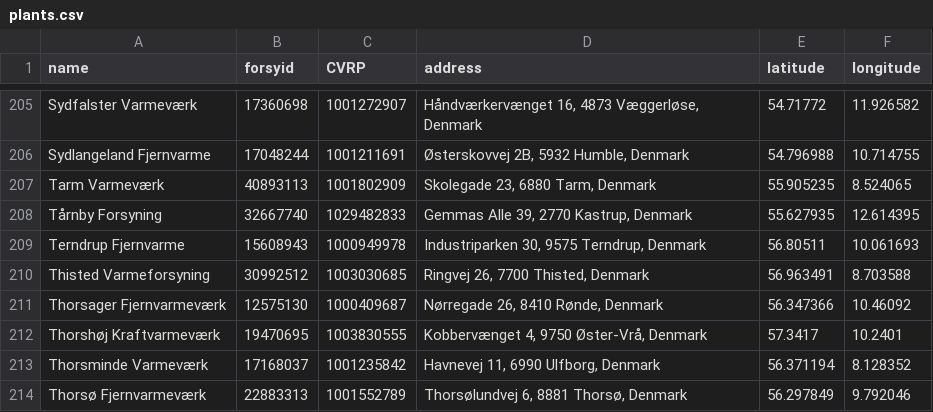
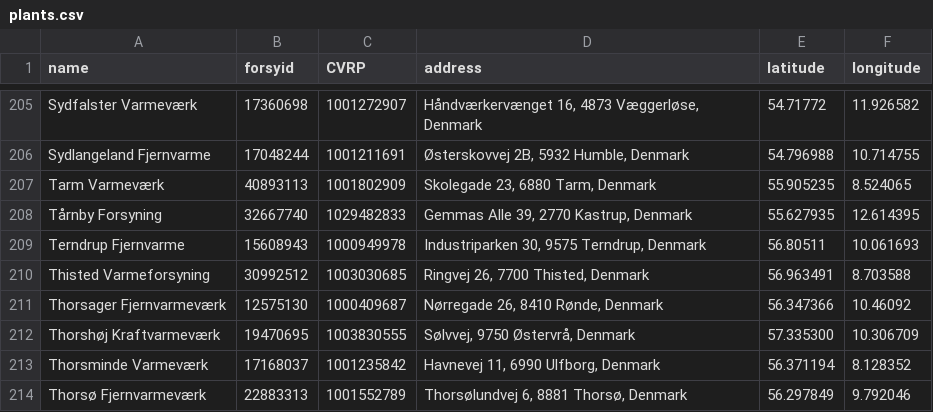
Before and after one commit to NicklasVrede/District-Heating-Dashboard, a CSV file: data/plants.csv, drawn as a sheet; only a part is shown, gaps mark what is left out.

Commit message:
small plants

```diff
--- a/data/plants.csv
+++ b/data/plants.csv
@@ -211,3 +211,3 @@ Thisted Varmeforsyning,30992512,1003030685,"Ringvej 26, 7700 Thisted, Denmark",5
 Thorsager Fjernvarmeværk,12575130,1000409687,"Nørregade 26, 8410 Rønde, Denmark",56.347366,10.46092
-Thorshøj Kraftvarmeværk,19470695,1003830555,"Kobbervænget 4, 9750 Øster-Vrå, Denmark",57.3417,10.2401
+Thorshøj Kraftvarmeværk,19470695,1003830555,"Sølvvej, 9750 Østervrå, Denmark",57.335300,10.306709
 Thorsminde Varmeværk,17168037,1001235842,"Havnevej 11, 6990 Ulfborg, Denmark",56.371194,8.128352
```
Also changed, not shown: data/data_names_mapping.csv, 7 other files.
